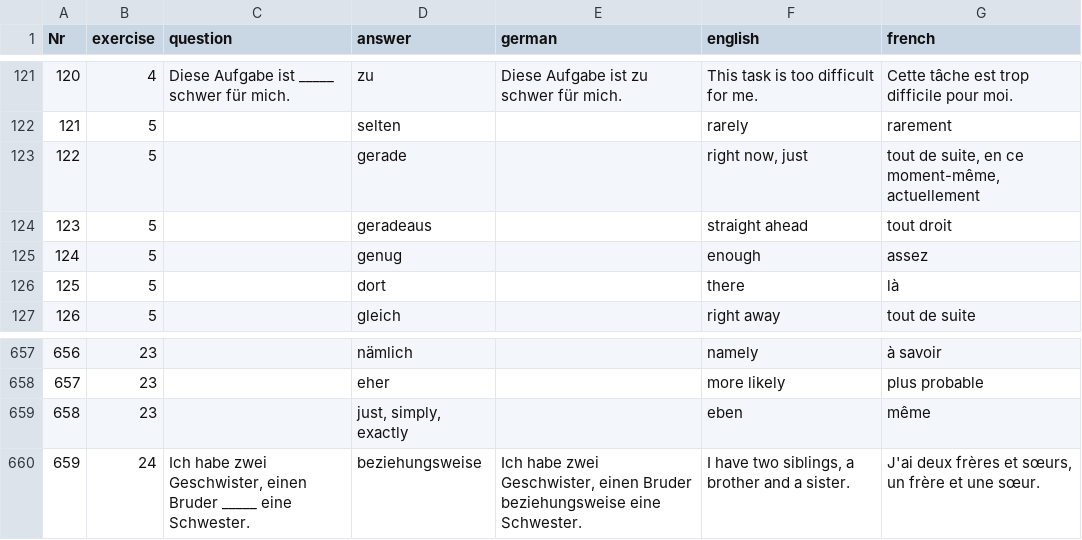
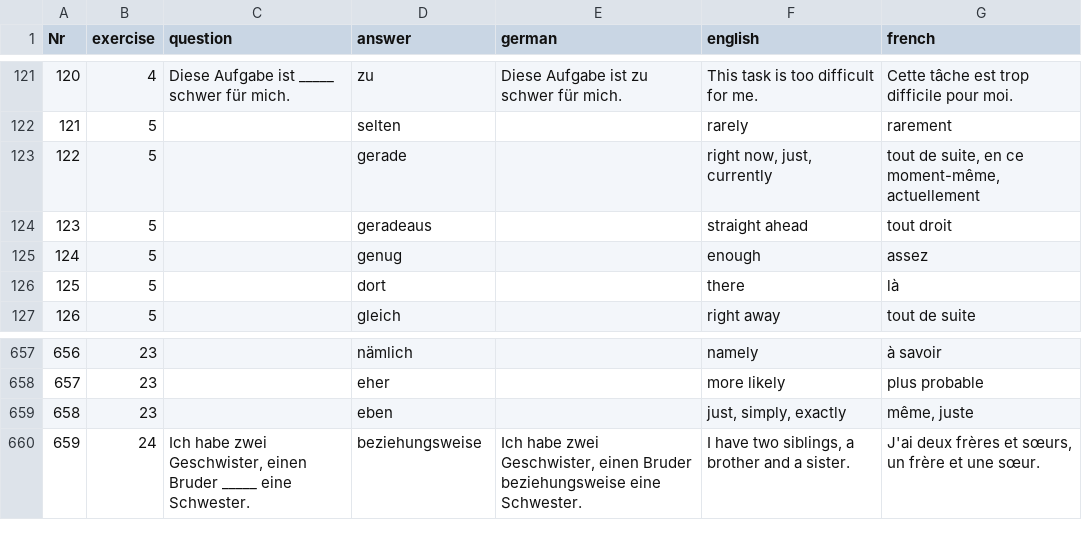
Before and after one commit to cbjcamus/Sievers-Study-Hall, a CSV file: data/datasets/grammatik/adverbien.csv, drawn as a sheet; only a part is shown, gaps mark what is left out.

```diff
--- a/data/datasets/grammatik/adverbien.csv
+++ b/data/datasets/grammatik/adverbien.csv
@@ -122,3 +122,3 @@ Nr,exercise,question,answer,german,english,french
 121,5,,selten,,rarely,rarement
-122,5,,gerade,,"right now, just","tout de suite, en ce moment-même, actuellement"
+122,5,,gerade,,"right now, just, currently","tout de suite, en ce moment-même, actuellement"
 123,5,,geradeaus,,straight ahead,tout droit
@@ -658,3 +658,3 @@ Nr,exercise,question,answer,german,english,french
 657,23,,eher,,more likely,plus probable
-658,23,,"just, simply, exactly",,eben,même
+658,23,,eben,,"just, simply, exactly","même, juste"
 659,24,"Ich habe zwei Geschwister, einen Bruder _____ eine Schwester.",beziehungsweise,"Ich habe zwei Geschwister, einen Bruder beziehungsweise eine Schwester.","I have two siblings, a brother and a sister.","J'ai deux frères et sœurs, un frère et une sœur."
```
Also changed, not shown: data/datasets/praepositionen/praepositionen_grammatik.csv.
